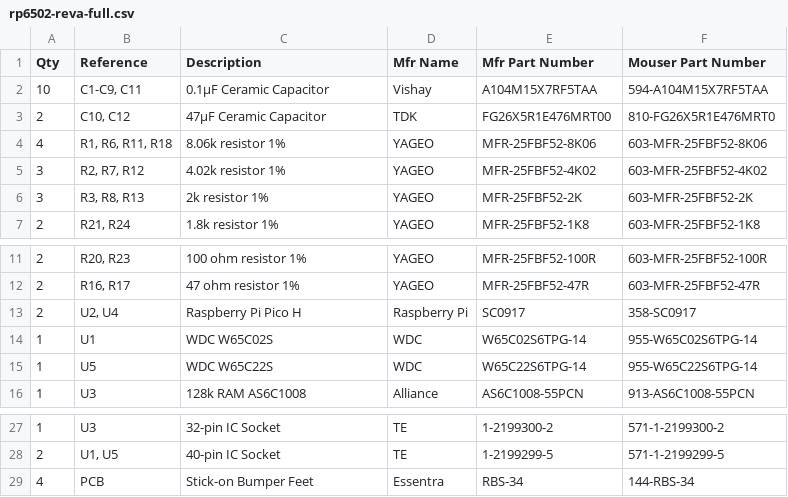
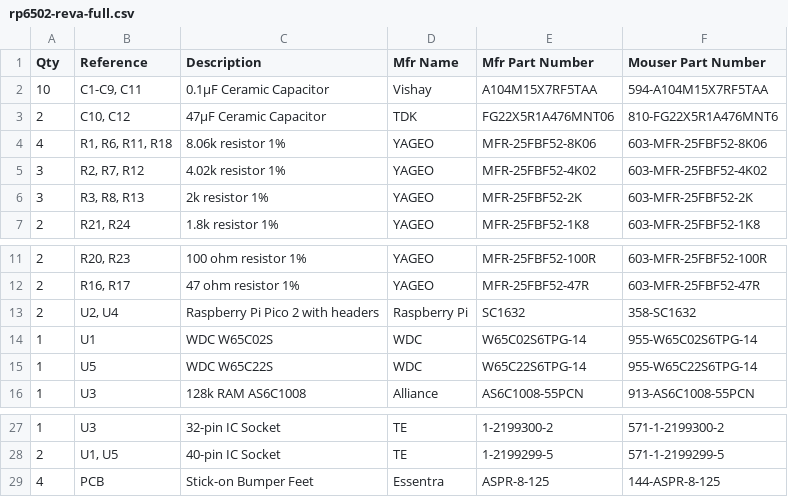
Before and after one commit to picocomputer/picocomputer.github.io, a CSV file: docs/source/_static/rp6502-reva-full.csv, drawn as a sheet; only a part is shown, gaps mark what is left out.

```diff
--- a/docs/source/_static/rp6502-reva-full.csv
+++ b/docs/source/_static/rp6502-reva-full.csv
@@ -2,3 +2,3 @@
 "10","C1-C9, C11","0.1μF Ceramic Capacitor","Vishay","A104M15X7RF5TAA","594-A104M15X7RF5TAA"
-"2","C10, C12","47μF Ceramic Capacitor","TDK","FG26X5R1E476MRT00","810-FG26X5R1E476MRT0"
+"2","C10, C12","47μF Ceramic Capacitor","TDK","FG22X5R1A476MNT06","810-FG22X5R1A476MNT6"
 "4","R1, R6, R11, R18","8.06k resistor 1%","YAGEO","MFR-25FBF52-8K06","603-MFR-25FBF52-8K06"
@@ -12,3 +12,3 @@
 "2","R16, R17","47 ohm resistor 1%","YAGEO","MFR-25FBF52-47R","603-MFR-25FBF52-47R"
-"2","U2, U4","Raspberry Pi Pico H","Raspberry Pi","SC0917","358-SC0917"
+"2","U2, U4","Raspberry Pi Pico 2 with headers","Raspberry Pi","SC1632","358-SC1632"
 "1","U1","WDC W65C02S","WDC","W65C02S6TPG-14","955-W65C02S6TPG-14"
@@ -28,2 +28,2 @@
 "2","U1, U5","40-pin IC Socket","TE","1-2199299-5","571-1-2199299-5"
-"4","PCB","Stick-on Bumper Feet","Essentra","RBS-34","144-RBS-34"
+"4","PCB","Stick-on Bumper Feet","Essentra","ASPR-8-125","144-ASPR-8-125"
```
Also changed, not shown: docs/source/_static/rp6502-reva-active.csv, docs/source/_static/rp6502-reva-picos.csv.
